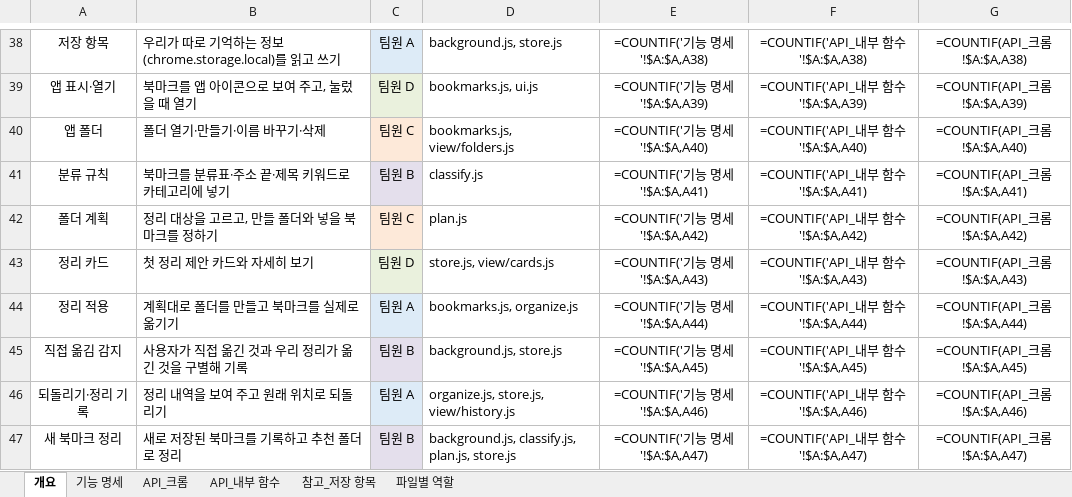
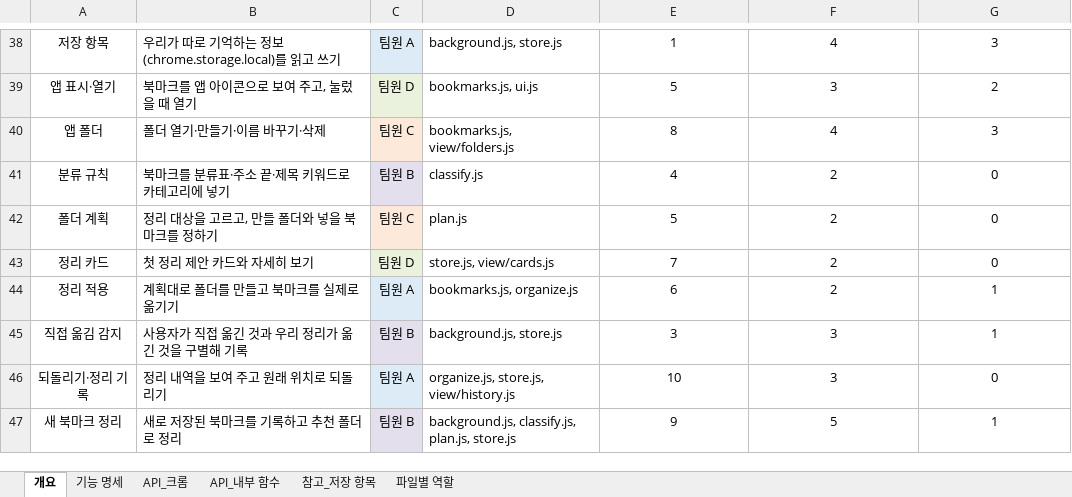
Before and after one commit to aix-team-5/aix_BaroLink_bookmark, an Excel workbook: docs/spec.xlsx, sheet 개요, drawn as a sheet; only a part is shown, gaps mark what is left out; values as stored, in another font and other column widths than the file's, no borders; formulas without a stored value are shown as written; the diff covers the shown part only; the diff names each change by its address in the sheet, - before the commit and + after, or states it on an @@ line.

```diff
--- a/docs/spec.xlsx (sheet 개요)
+++ b/docs/spec.xlsx (sheet 개요)
-E38: =COUNTIF('기능 명세'!$A:$A,A38)
+E38: 1
-F38: =COUNTIF('API_내부 함수'!$A:$A,A38)
+F38: 4
-G38: =COUNTIF(API_크롬!$A:$A,A38)
+G38: 3
-E39: =COUNTIF('기능 명세'!$A:$A,A39)
+E39: 5
-F39: =COUNTIF('API_내부 함수'!$A:$A,A39)
+F39: 3
-G39: =COUNTIF(API_크롬!$A:$A,A39)
+G39: 2
-E40: =COUNTIF('기능 명세'!$A:$A,A40)
+E40: 8
-F40: =COUNTIF('API_내부 함수'!$A:$A,A40)
+F40: 4
-G40: =COUNTIF(API_크롬!$A:$A,A40)
+G40: 3
-E41: =COUNTIF('기능 명세'!$A:$A,A41)
+E41: 4
-F41: =COUNTIF('API_내부 함수'!$A:$A,A41)
+F41: 2
-G41: =COUNTIF(API_크롬!$A:$A,A41)
+G41: 0
-E42: =COUNTIF('기능 명세'!$A:$A,A42)
+E42: 5
-F42: =COUNTIF('API_내부 함수'!$A:$A,A42)
+F42: 2
-G42: =COUNTIF(API_크롬!$A:$A,A42)
+G42: 0
-E43: =COUNTIF('기능 명세'!$A:$A,A43)
+E43: 7
-F43: =COUNTIF('API_내부 함수'!$A:$A,A43)
+F43: 2
-G43: =COUNTIF(API_크롬!$A:$A,A43)
+G43: 0
-E44: =COUNTIF('기능 명세'!$A:$A,A44)
+E44: 6
-F44: =COUNTIF('API_내부 함수'!$A:$A,A44)
+F44: 2
-G44: =COUNTIF(API_크롬!$A:$A,A44)
+G44: 1
-E45: =COUNTIF('기능 명세'!$A:$A,A45)
+E45: 3
-F45: =COUNTIF('API_내부 함수'!$A:$A,A45)
+F45: 3
-G45: =COUNTIF(API_크롬!$A:$A,A45)
+G45: 1
-E46: =COUNTIF('기능 명세'!$A:$A,A46)
+E46: 10
-F46: =COUNTIF('API_내부 함수'!$A:$A,A46)
+F46: 3
-G46: =COUNTIF(API_크롬!$A:$A,A46)
+G46: 0
-E47: =COUNTIF('기능 명세'!$A:$A,A47)
+E47: 9
-F47: =COUNTIF('API_내부 함수'!$A:$A,A47)
+F47: 5
-G47: =COUNTIF(API_크롬!$A:$A,A47)
+G47: 1
```
Also changed, not shown: 102 edited cells and cell formats elsewhere in this sheet, sheet 파일별 역할, charts or pictures.
